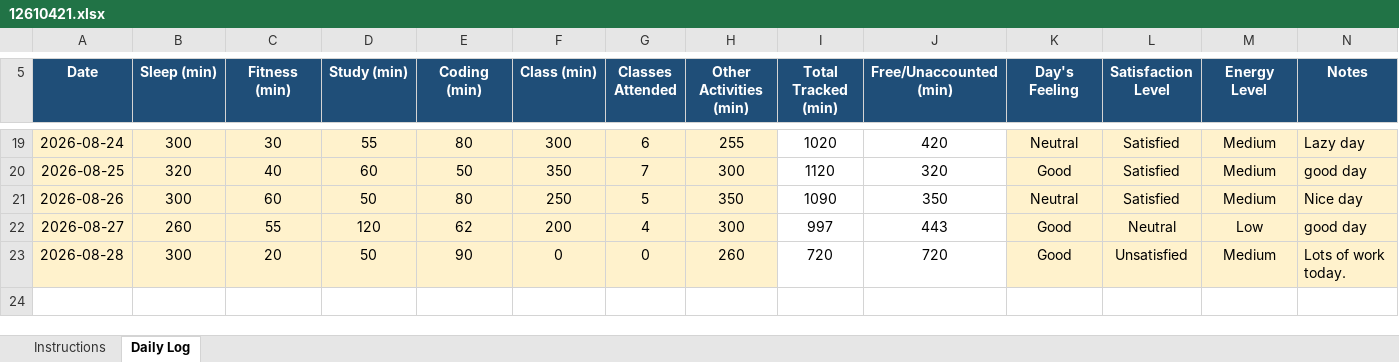
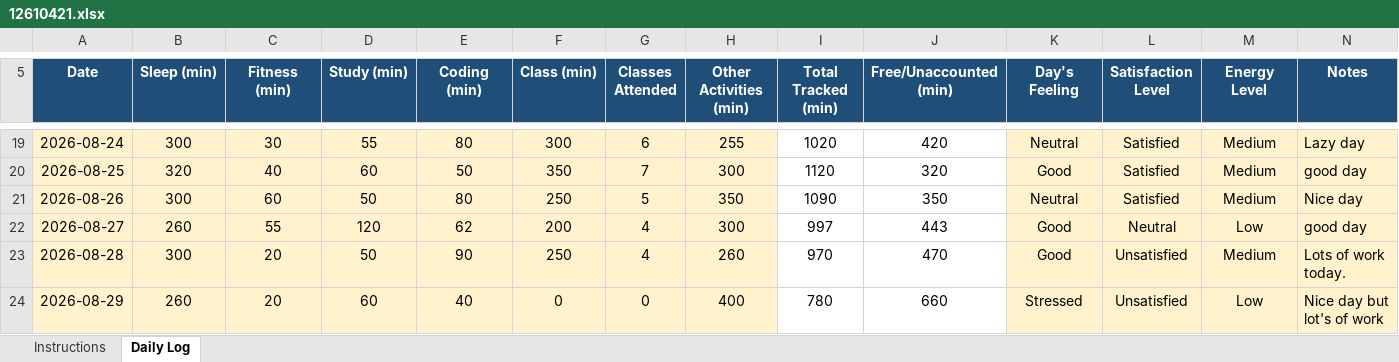
Before and after one commit to Sauravsingh-git-hub/CAP776, an Excel workbook: 12610421.xlsx, sheet Daily Log, drawn as a sheet; only a part is shown, gaps mark what is left out; values as stored, in another font and other column widths than the file's, no borders; conditional formats not drawn; the diff names each change by its address in the sheet, - before the commit and + after, or states it on an @@ line.

Commit message:
seventeen commit

```diff
--- a/12610421.xlsx (sheet Daily Log)
+++ b/12610421.xlsx (sheet Daily Log)
-F23 (Class (min)): 0
+F23 (Class (min)): 250
-G23 (Classes Attended): 0
+G23 (Classes Attended): 4
-I23 (Total Tracked (min)): 720
+I23 (Total Tracked (min)): 970
-J23 (Free/Unaccounted (min)): 720
+J23 (Free/Unaccounted (min)): 470
+row 24: 2026-08-29 | 260 | 20 | 60 | 40 | 0 | 0 | 400 | 780 | 660 | Stressed | Unsatisfied | Low | Nice day but lot's of work
```
